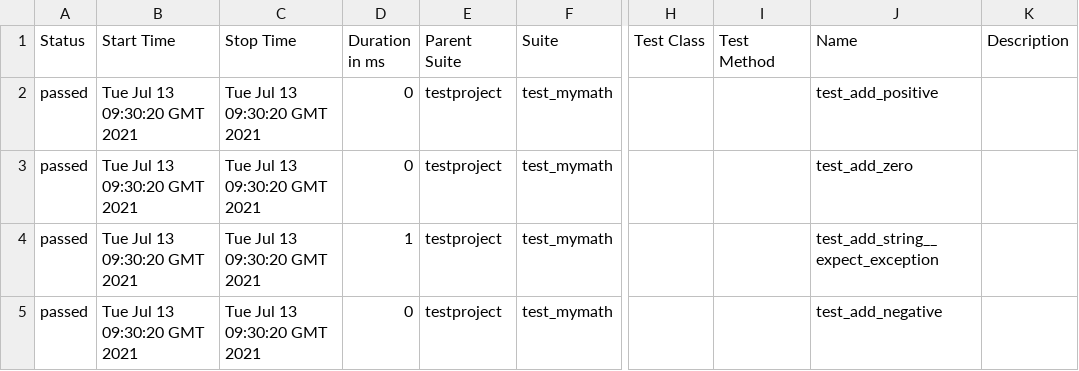
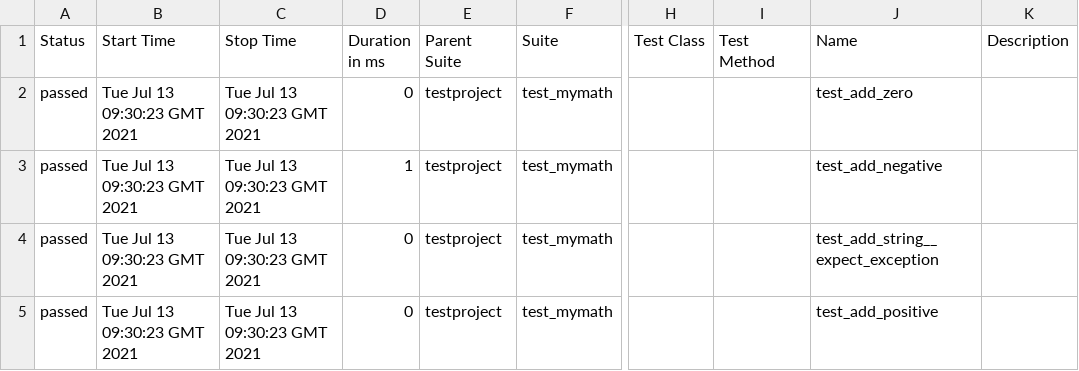
Before and after one commit to pmse9013/selenium-py-peldatar, a CSV file: 13/data/suites.csv, drawn as a sheet; only a part is shown, gaps mark what is left out; the diff names each change by its address in the sheet, - before the commit and + after, or states it on an @@ line.

```diff
--- a/13/data/suites.csv
+++ b/13/data/suites.csv
-B2:B5 (Start Time): Tue Jul 13 09:30:20 GMT 2021
+B2:B5 (Start Time): Tue Jul 13 09:30:23 GMT 2021
-C2:C5 (Stop Time): Tue Jul 13 09:30:20 GMT 2021
+C2:C5 (Stop Time): Tue Jul 13 09:30:23 GMT 2021
-J2 (Name): test_add_positive
+J2 (Name): test_add_zero
-D3 (Duration in ms): 0
+D3 (Duration in ms): 1
-J3 (Name): test_add_zero
+J3 (Name): test_add_negative
-D4 (Duration in ms): 1
+D4 (Duration in ms): 0
-J5 (Name): test_add_negative
+J5 (Name): test_add_positive
```
Also changed, not shown: 19 other files.
